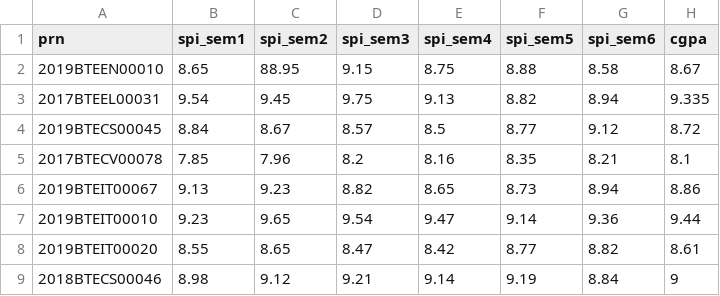
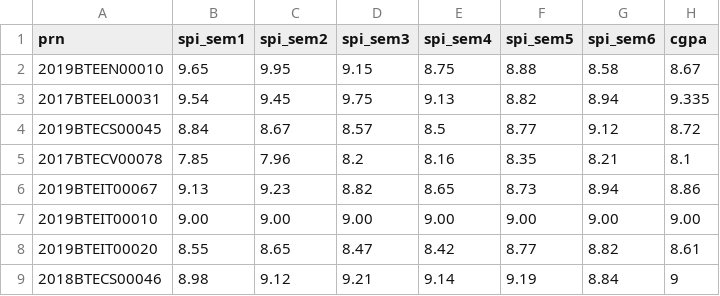
Before and after one commit to rising-entropy/Firestore-Python-Connection, a CSV file: GPA.csv, drawn as a sheet.

Commit message:
some

```diff
--- a/GPA.csv
+++ b/GPA.csv
@@ -1,3 +1,3 @@
 prn,spi_sem1,spi_sem2,spi_sem3,spi_sem4,spi_sem5,spi_sem6,cgpa
-2019BTEEN00010,8.65,88.95,9.15,8.75,8.88,8.58,8.67
+2019BTEEN00010,9.65,9.95,9.15,8.75,8.88,8.58,8.67
 2017BTEEL00031,9.54,9.45,9.75,9.13,8.82,8.94,9.335
@@ -6,3 +6,3 @@ prn,spi_sem1,spi_sem2,spi_sem3,spi_sem4,spi_sem5,spi_sem6,cgpa
 2019BTEIT00067,9.13,9.23,8.82,8.65,8.73,8.94,8.86
-2019BTEIT00010,9.23,9.65,9.54,9.47,9.14,9.36,9.44
+2019BTEIT00010,9.00,9.00,9.00,9.00,9.00,9.00,9.00
 2019BTEIT00020,8.55,8.65,8.47,8.42,8.77,8.82,8.61
```
